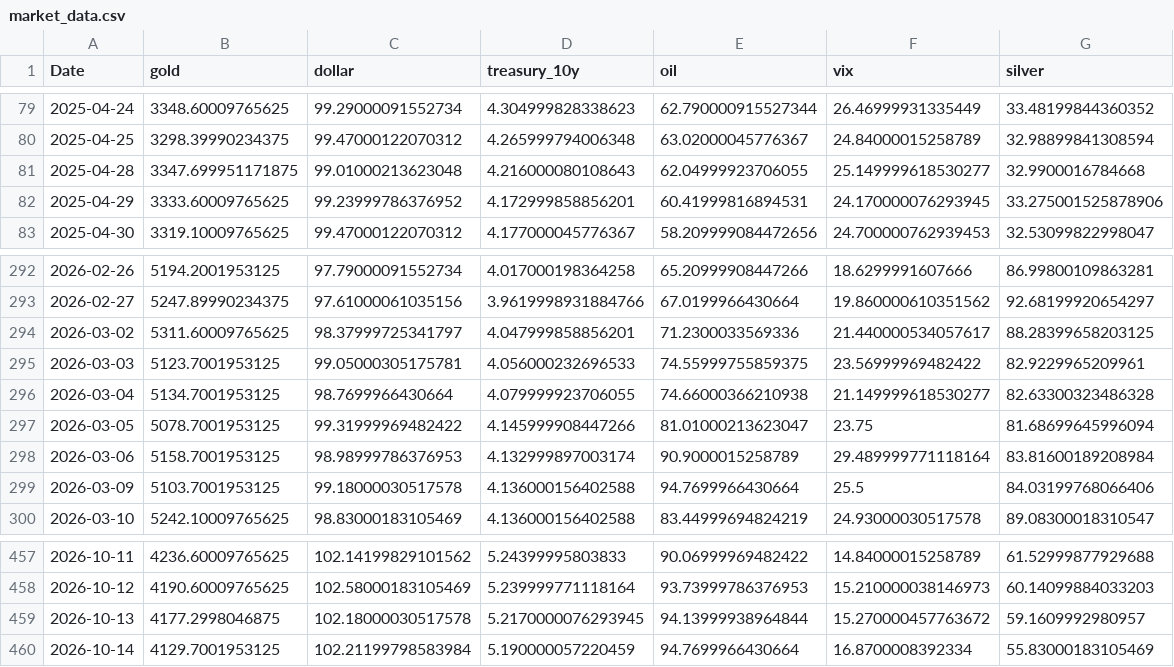
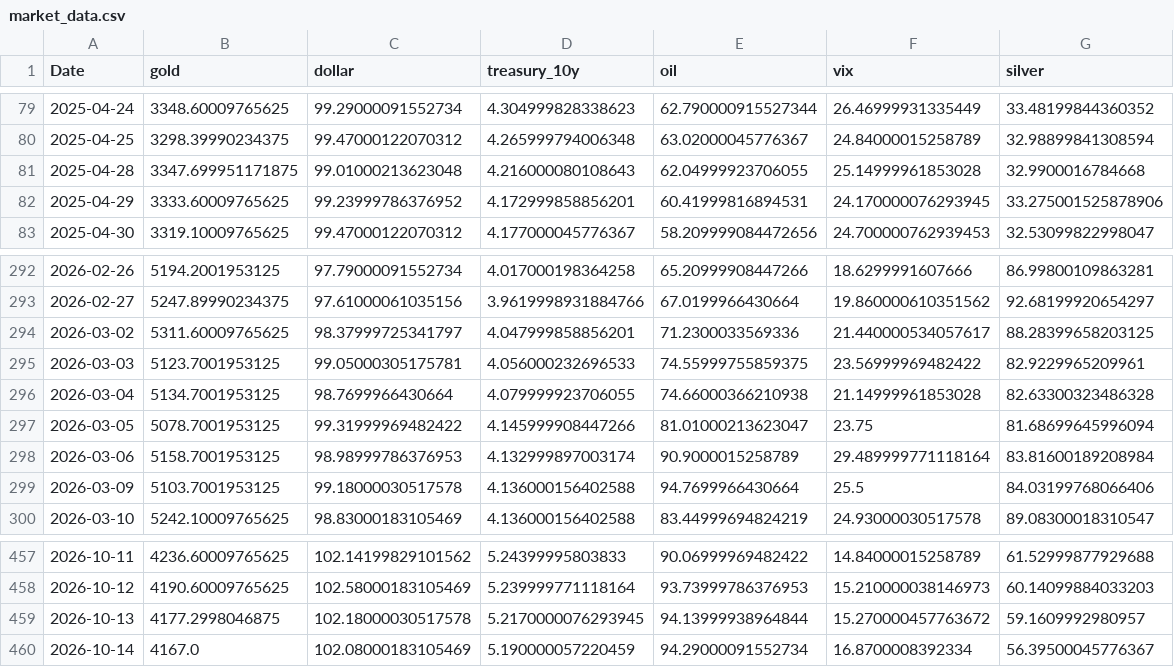
Before and after one commit to geraldinbatubara-cyber/Prediksi-XAU-USD, a CSV file: data/cache/market_data.csv, drawn as a sheet; only a part is shown, gaps mark what is left out.

```diff
--- a/data/cache/market_data.csv
+++ b/data/cache/market_data.csv
@@ -80,3 +80,3 @@ Date,gold,dollar,treasury_10y,oil,vix,silver
 2025-04-25,3298.39990234375,99.47000122070312,4.265999794006348,63.02000045776367,24.84000015258789,32.98899841308594
-2025-04-28,3347.699951171875,99.01000213623048,4.216000080108643,62.04999923706055,25.149999618530277,32.9900016784668
+2025-04-28,3347.699951171875,99.01000213623048,4.216000080108643,62.04999923706055,25.14999961853028,32.9900016784668
 2025-04-29,3333.60009765625,99.23999786376952,4.172999858856201,60.41999816894531,24.170000076293945,33.275001525878906
@@ -295,3 +295,3 @@ Date,gold,dollar,treasury_10y,oil,vix,silver
 2026-03-03,5123.7001953125,99.05000305175781,4.056000232696533,74.55999755859375,23.56999969482422,82.9229965209961
-2026-03-04,5134.7001953125,98.7699966430664,4.079999923706055,74.66000366210938,21.149999618530277,82.63300323486328
+2026-03-04,5134.7001953125,98.7699966430664,4.079999923706055,74.66000366210938,21.14999961853028,82.63300323486328
 2026-03-05,5078.7001953125,99.31999969482422,4.145999908447266,81.01000213623047,23.75,81.68699645996094
@@ -459,2 +459,2 @@ Date,gold,dollar,treasury_10y,oil,vix,silver
 2026-10-13,4177.2998046875,102.18000030517578,5.2170000076293945,94.13999938964844,15.270000457763672,59.1609992980957
-2026-10-14,4129.7001953125,102.21199798583984,5.190000057220459,94.7699966430664,16.8700008392334,55.83000183105469
+2026-10-14,4167.0,102.08000183105469,5.190000057220459,94.29000091552734,16.8700008392334,56.39500045776367
```
Also changed, not shown: data/cache/gold_ohlc.csv, 1 other file.
